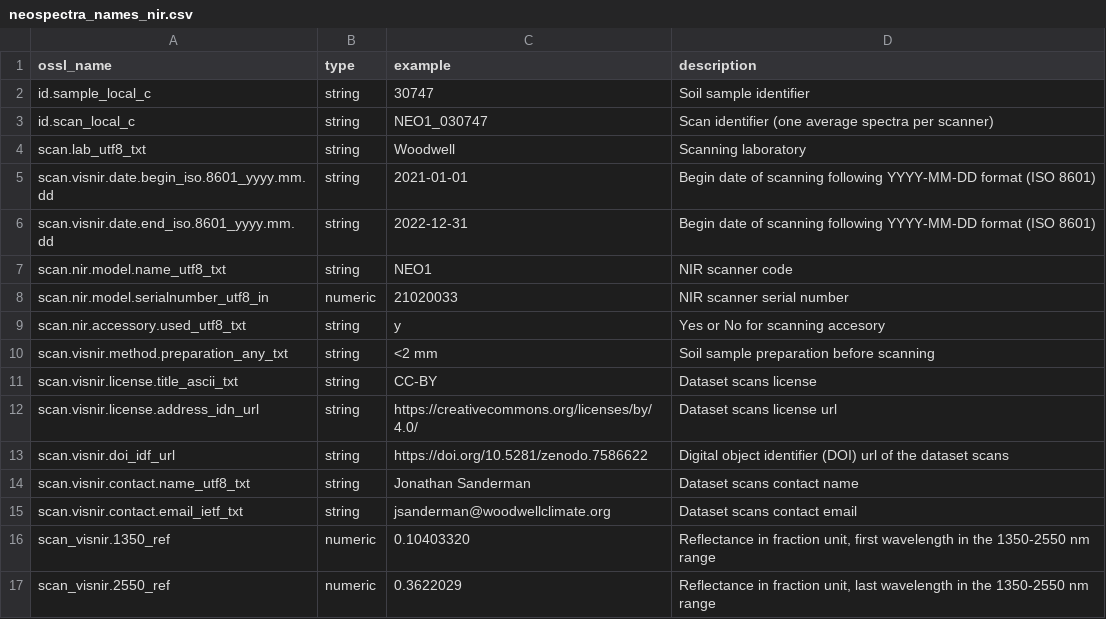
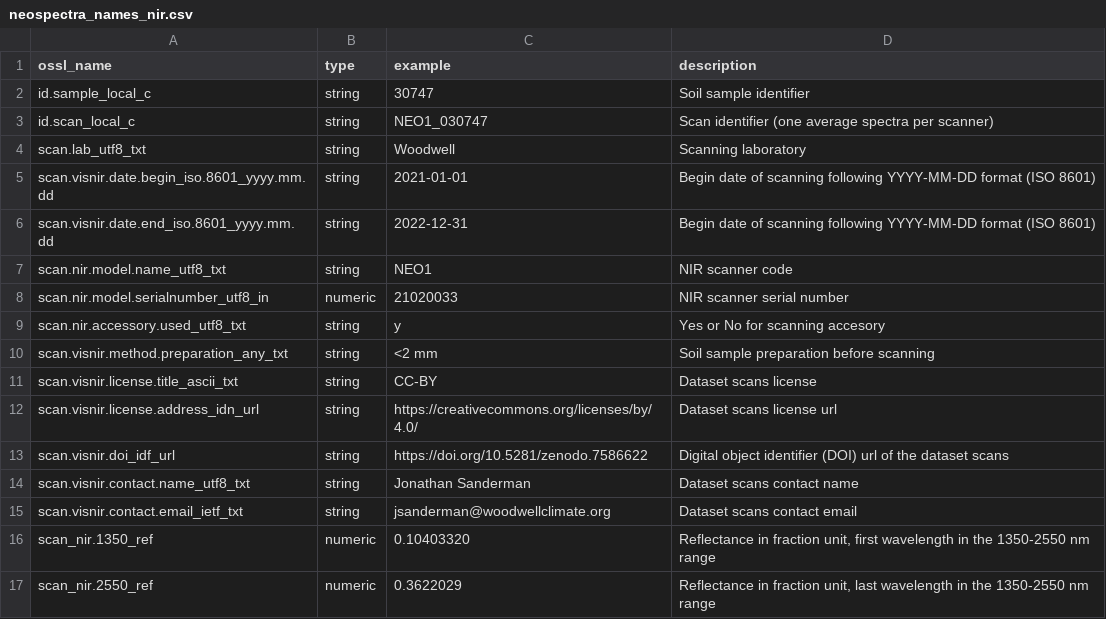
Before and after one commit to soilspectroscopy/ossl-manual, a CSV file: tabular/neospectra_names_nir.csv, drawn as a sheet.

```diff
--- a/tabular/neospectra_names_nir.csv
+++ b/tabular/neospectra_names_nir.csv
@@ -15,3 +15,3 @@ scan.visnir.contact.name_utf8_txt,string,Jonathan Sanderman,Dataset scans contac
 scan.visnir.contact.email_ietf_txt,string,jsanderman@woodwellclimate.org,Dataset scans contact email
-scan_visnir.1350_ref,numeric,0.10403320,"Reflectance in fraction unit, first wavelength in the 1350-2550 nm range"
-scan_visnir.2550_ref,numeric,0.3622029,"Reflectance in fraction unit, last wavelength in the 1350-2550 nm range"
+scan_nir.1350_ref,numeric,0.10403320,"Reflectance in fraction unit, first wavelength in the 1350-2550 nm range"
+scan_nir.2550_ref,numeric,0.3622029,"Reflectance in fraction unit, last wavelength in the 1350-2550 nm range"
```
Also changed, not shown: 22 other files.
